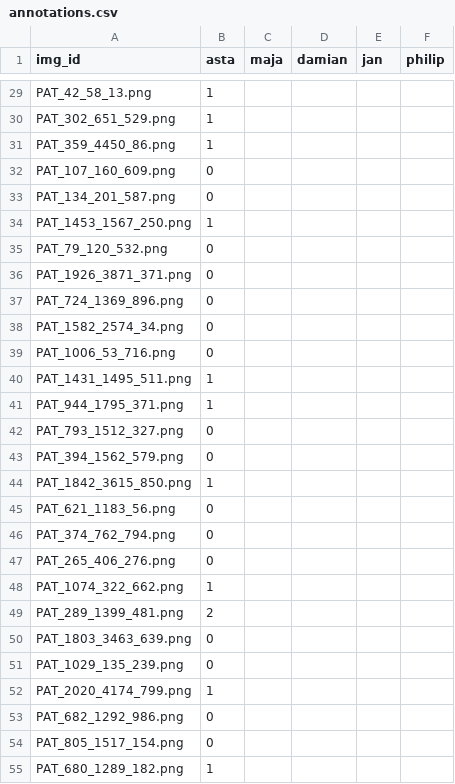
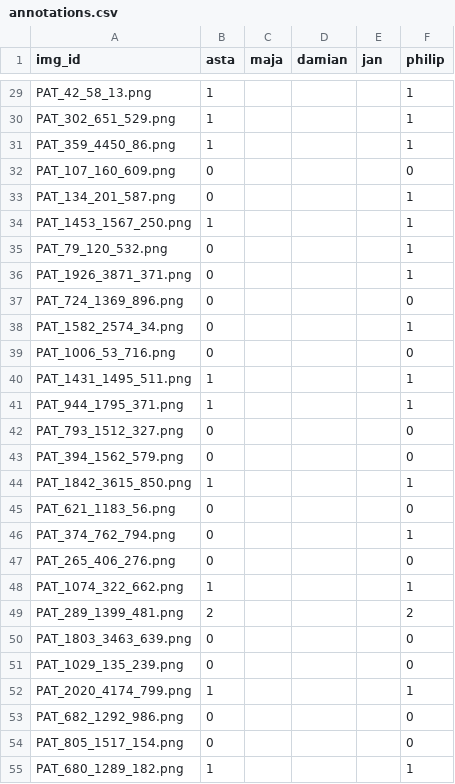
Before and after one commit to Damianmdcf/2025-FYP-Final-groupA, a CSV file: annotations/annotations.csv, drawn as a sheet; only a part is shown, gaps mark what is left out; the diff covers the shown part only; the diff names each change by its address in the sheet, - before the commit and + after, or states it on an @@ line.

```diff
--- a/annotations/annotations.csv
+++ b/annotations/annotations.csv
-F29:F31 (philip): (empty)
+F29:F31 (philip): 1
-F32 (philip): (empty)
+F32 (philip): 0
-F33:F36 (philip): (empty)
+F33:F36 (philip): 1
-F37 (philip): (empty)
+F37 (philip): 0
-F38 (philip): (empty)
+F38 (philip): 1
-F39 (philip): (empty)
+F39 (philip): 0
-F40:F41 (philip): (empty)
+F40:F41 (philip): 1
-F42:F43 (philip): (empty)
+F42:F43 (philip): 0
-F44 (philip): (empty)
+F44 (philip): 1
-F45 (philip): (empty)
+F45 (philip): 0
-F46 (philip): (empty)
+F46 (philip): 1
-F47 (philip): (empty)
+F47 (philip): 0
-F48 (philip): (empty)
+F48 (philip): 1
-F49 (philip): (empty)
+F49 (philip): 2
-F50:F51 (philip): (empty)
+F50:F51 (philip): 0
-F52 (philip): (empty)
+F52 (philip): 1
-F53:F54 (philip): (empty)
+F53:F54 (philip): 0
-F55 (philip): (empty)
+F55 (philip): 1
```
Also changed, not shown: 173 edited cells elsewhere in this file, 1 other file.
